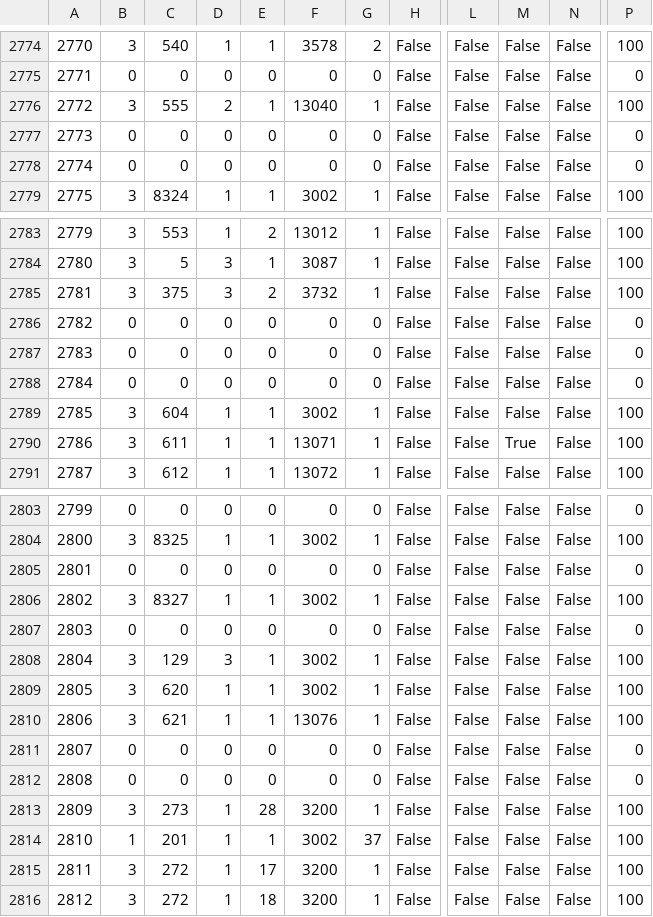
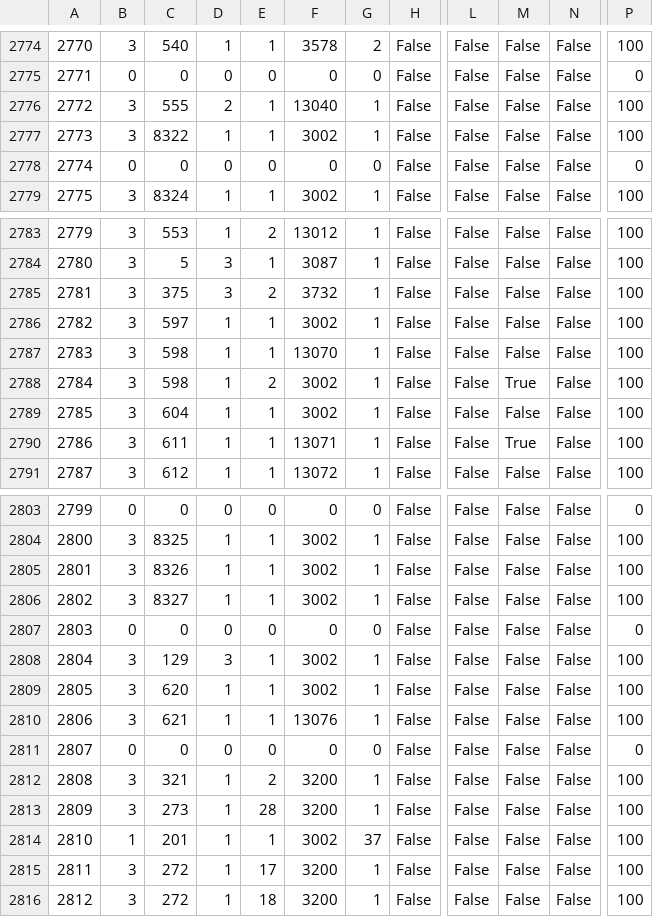
Before and after one commit to ff14wed/aetherometer, a CSV file: resources/datasheets/ModelChara.csv, drawn as a sheet; only a part is shown, gaps mark what is left out; the diff covers the shown part only; the diff names each change by its address in the sheet, - before the commit and + after, or states it on an @@ line.

```diff
--- a/resources/datasheets/ModelChara.csv
+++ b/resources/datasheets/ModelChara.csv
-B2777: 0
+B2777: 3
-C2777: 0
+C2777: 8322
-D2777: 0
+D2777: 1
-E2777: 0
+E2777: 1
-F2777: 0
+F2777: 3002
-G2777: 0
+G2777: 1
-P2777: 0
+P2777: 100
-B2786:B2788: 0
+B2786:B2788: 3
-C2786: 0
+C2786: 597
-D2786:D2788: 0
+D2786:D2788: 1
-E2786:E2787: 0
+E2786:E2787: 1
-F2786: 0
+F2786: 3002
-G2786:G2788: 0
+G2786:G2788: 1
-P2786:P2788: 0
+P2786:P2788: 100
-C2787:C2788: 0
+C2787:C2788: 598
-F2787: 0
+F2787: 13070
-E2788: 0
+E2788: 2
-F2788: 0
+F2788: 3002
-M2788: False
+M2788: True
-B2805: 0
+B2805: 3
-C2805: 0
+C2805: 8326
-D2805: 0
+D2805: 1
-E2805: 0
+E2805: 1
-F2805: 0
+F2805: 3002
-G2805: 0
+G2805: 1
-P2805: 0
+P2805: 100
-B2812: 0
+B2812: 3
-C2812: 0
+C2812: 321
-D2812: 0
+D2812: 1
-E2812: 0
+E2812: 2
-F2812: 0
+F2812: 3200
-G2812: 0
+G2812: 1
-P2812: 0
+P2812: 100
```
Also changed, not shown: 7 edited cells elsewhere in this file, resources/datasheets/BNpcName.csv, resources/datasheets/ModelSkeleton.csv, 8 other files.
